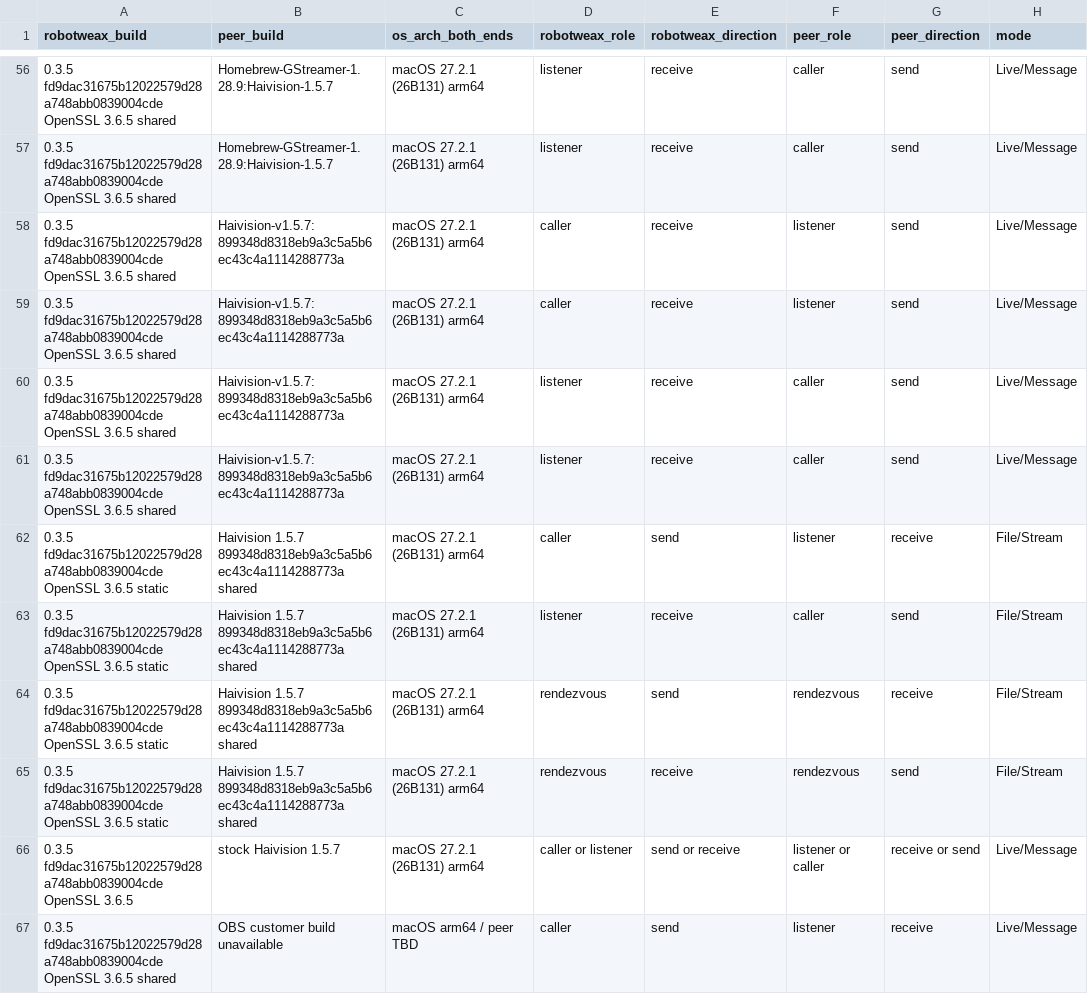
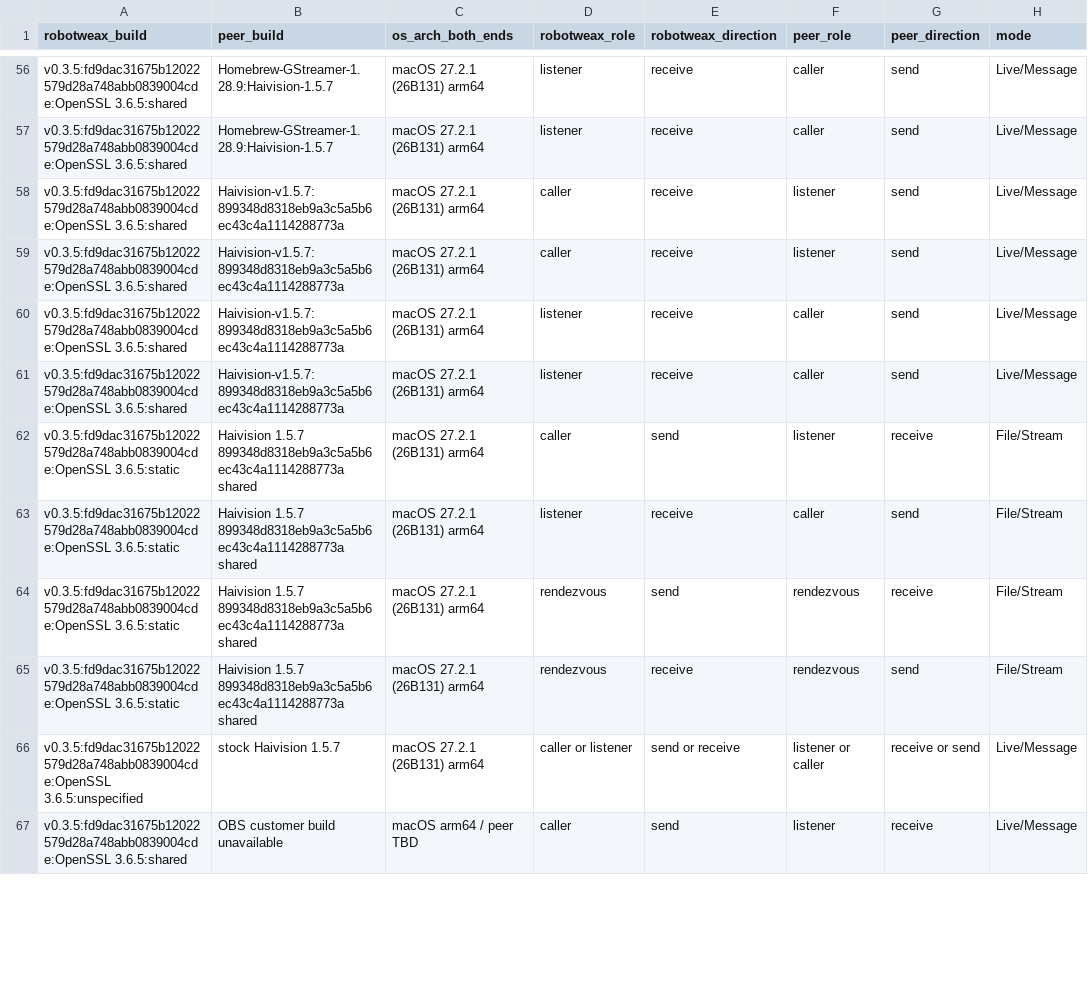
Before and after one commit to Robotweax/srt, a CSV file: skills/robotweax-srt/references/compatibility-matrix.csv, drawn as a sheet; only a part is shown, gaps mark what is left out; the diff covers the shown part only; the diff names each change by its address in the sheet, - before the commit and + after, or states it on an @@ line.

```diff
--- a/skills/robotweax-srt/references/compatibility-matrix.csv
+++ b/skills/robotweax-srt/references/compatibility-matrix.csv
-A56:A61 (robotweax_build): 0.3.5 fd9dac31675b12022579d28a748abb0839004cde OpenSSL 3.6.5 shared
+A56:A61 (robotweax_build): v0.3.5:fd9dac31675b12022579d28a748abb0839004cde:OpenSSL 3.6.5:shared
-A62:A65 (robotweax_build): 0.3.5 fd9dac31675b12022579d28a748abb0839004cde OpenSSL 3.6.5 static
+A62:A65 (robotweax_build): v0.3.5:fd9dac31675b12022579d28a748abb0839004cde:OpenSSL 3.6.5:static
-A66 (robotweax_build): 0.3.5 fd9dac31675b12022579d28a748abb0839004cde OpenSSL 3.6.5
+A66 (robotweax_build): v0.3.5:fd9dac31675b12022579d28a748abb0839004cde:OpenSSL 3.6.5:unspecified
-A67 (robotweax_build): 0.3.5 fd9dac31675b12022579d28a748abb0839004cde OpenSSL 3.6.5 shared
+A67 (robotweax_build): v0.3.5:fd9dac31675b12022579d28a748abb0839004cde:OpenSSL 3.6.5:shared
```
Also changed, not shown: 86 edited cells elsewhere in this file, 4 other files.
